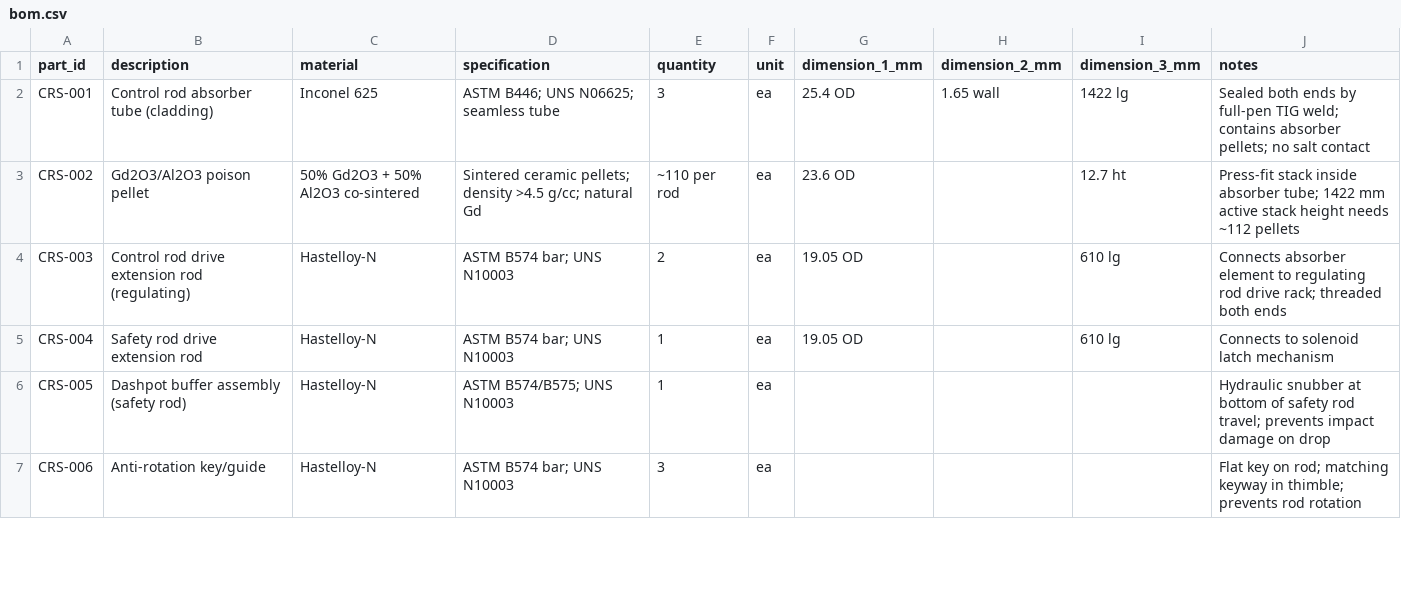
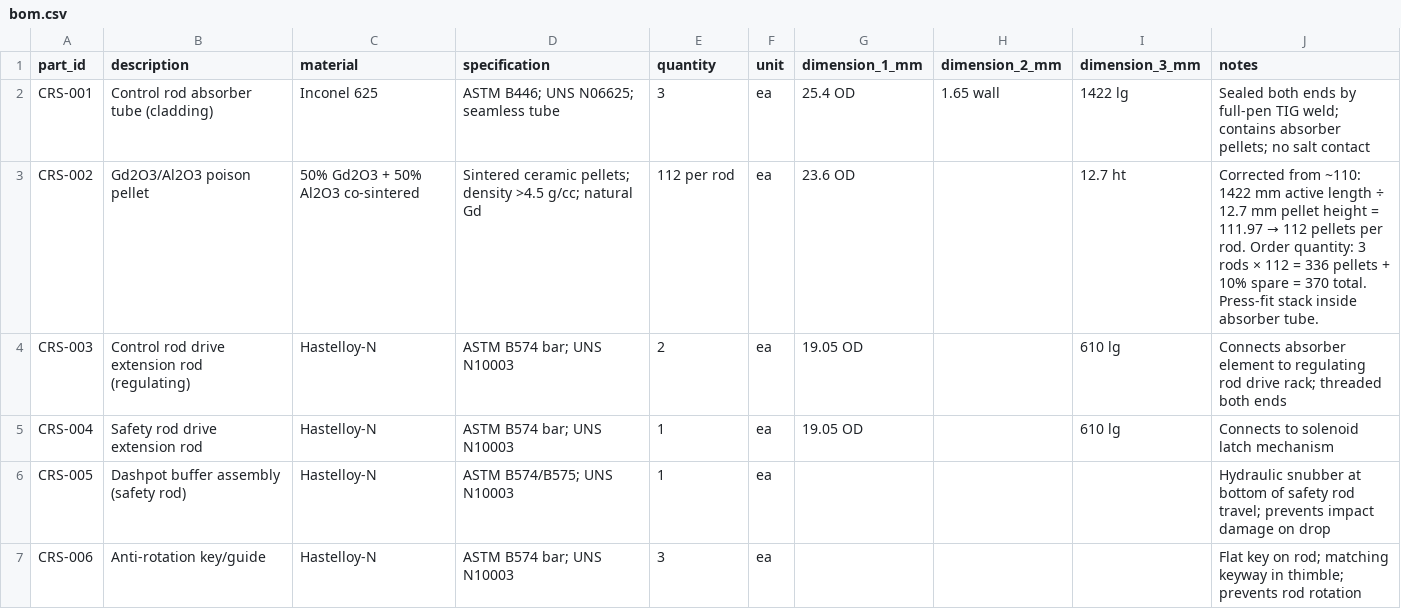
Before and after one commit to pranavkantgaur/msre_hardware_design, a CSV file: components/09_control_rods/bom.csv, drawn as a sheet; only a part is shown; the diff covers the shown part only.

```diff
--- a/components/09_control_rods/bom.csv
+++ b/components/09_control_rods/bom.csv
@@ -2,3 +2,3 @@ part_id,description,material,specification,quantity,unit,dimension_1_mm,dimensio
 CRS-001,Control rod absorber tube (cladding),Inconel 625,ASTM B446; UNS N06625; seamless tube,3,ea,25.4 OD,1.65 wall,1422 lg,"Sealed both ends by full-pen TIG weld; contains absorber pellets; no salt contact"
-CRS-002,Gd2O3/Al2O3 poison pellet,50% Gd2O3 + 50% Al2O3 co-sintered,Sintered ceramic pellets; density >4.5 g/cc; natural Gd,~110 per rod,ea,23.6 OD,,12.7 ht,"Press-fit stack inside absorber tube; 1422 mm active stack height needs ~112 pellets"
+CRS-002,Gd2O3/Al2O3 poison pellet,50% Gd2O3 + 50% Al2O3 co-sintered,Sintered ceramic pellets; density >4.5 g/cc; natural Gd,112 per rod,ea,23.6 OD,,12.7 ht,"Corrected from ~110: 1422 mm active length ÷ 12.7 mm pellet height = 111.97 → 112 pellets per rod. Order quantity: 3 rods × 112 = 336 pellets + 10% spare = 370 total. Press-fit stack inside absorber tube."
 CRS-003,Control rod drive extension rod (regulating),Hastelloy-N,ASTM B574 bar; UNS N10003,2,ea,19.05 OD,,610 lg,"Connects absorber element to regulating rod drive rack; threaded both ends"
```
Also changed, not shown: 2 edited cells elsewhere in this file, components/06_fuel_drain_tank/bom.csv, components/07_freeze_valves/bom.csv, 11 other files.
